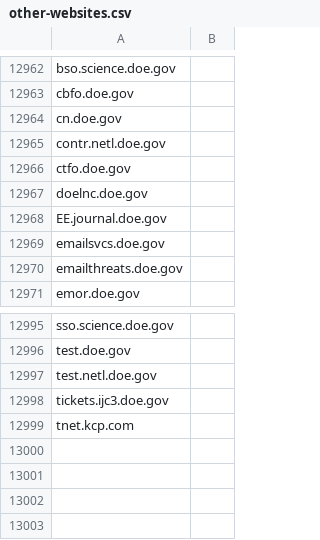
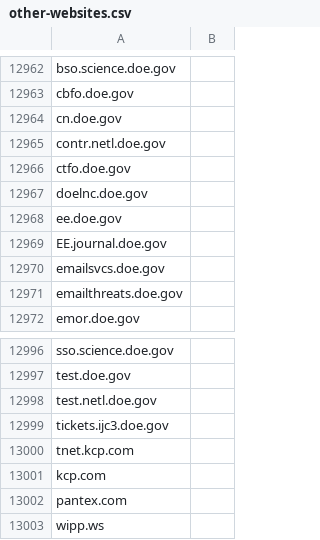
Before and after one commit to GSA/data, a CSV file: dotgov-websites/other-websites.csv, drawn as a sheet; only a part is shown, gaps mark what is left out.

Commit message:
Additional DOE sub and second-level non-.govs
Missed one subdomain in original request (ee.doe.gov).  Also, adding the non-.gov DOE second-level domains here:

kcp.com(206): http://kcp.com redirects to https://kcnsc.doe.gov, and the certificate at https://kcp.com is issued to www.kcnsc.doe.gov

pantex.com(222): http://pantex.com redirects to https://pantex.energy.gov, and the certificate at https://pantex.com is issued to pantex.energy.gov

wipp.ws(240): certificate at https://wipp.ws issued to WIPP (organization) Transcom (organizational unit), and google of WIPP Transcom resulted in energy.gov sites that are for Transportation Tracking and Communication System (TRANSCOM) and Waste Isolation Pilot Plant (WIPP) for disposal which are monitored by that system

```diff
--- a/dotgov-websites/other-websites.csv
+++ b/dotgov-websites/other-websites.csv
@@ -12967,2 +12967,3 @@ ctfo.doe.gov
 doelnc.doe.gov
+ee.doe.gov
 EE.journal.doe.gov
@@ -12999 +13000,4 @@ tickets.ijc3.doe.gov
 tnet.kcp.com
+kcp.com
+pantex.com
+wipp.ws
```
